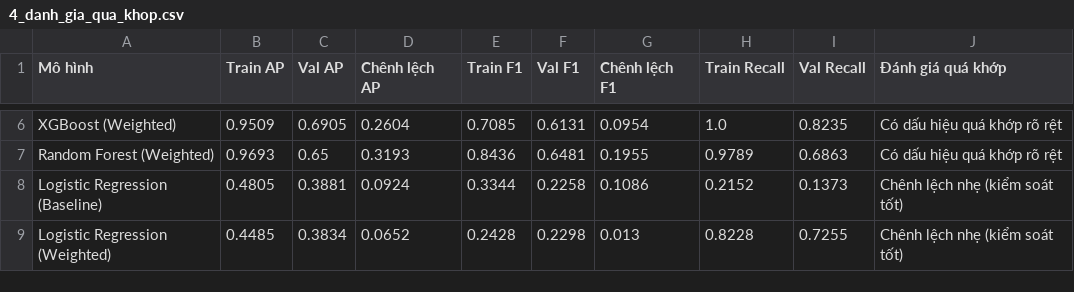
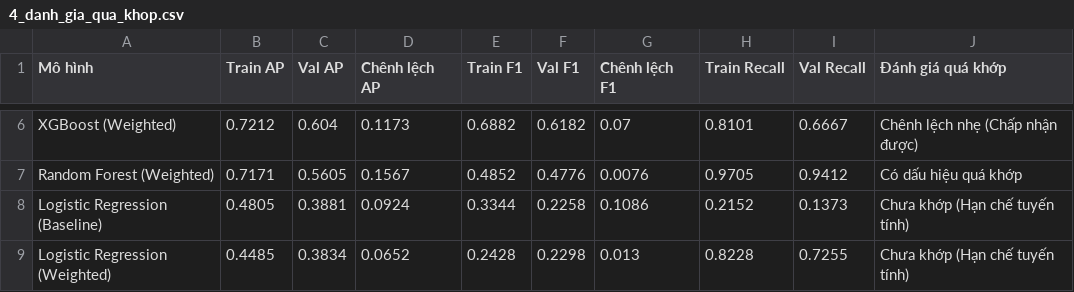
Before and after one commit to nqnw40889-ux/16-test-12-11-1, a CSV file: results/4_danh_gia_qua_khop.csv, drawn as a sheet; only a part is shown, gaps mark what is left out; the diff covers the shown part only; the diff names each change by its address in the sheet, - before the commit and + after, or states it on an @@ line.

```diff
--- a/results/4_danh_gia_qua_khop.csv
+++ b/results/4_danh_gia_qua_khop.csv
-B6 (Train AP): 0.9509
+B6 (Train AP): 0.7212
-C6 (Val AP): 0.6905
+C6 (Val AP): 0.604
-D6 (Chênh lệch AP): 0.2604
+D6 (Chênh lệch AP): 0.1173
-E6 (Train F1): 0.7085
+E6 (Train F1): 0.6882
-F6 (Val F1): 0.6131
+F6 (Val F1): 0.6182
-G6 (Chênh lệch F1): 0.0954
+G6 (Chênh lệch F1): 0.07
-H6 (Train Recall): 1.0
+H6 (Train Recall): 0.8101
-I6 (Val Recall): 0.8235
+I6 (Val Recall): 0.6667
-J6 (Đánh giá quá khớp): Có dấu hiệu quá khớp rõ rệt
+J6 (Đánh giá quá khớp): Chênh lệch nhẹ (Chấp nhận được)
-B7 (Train AP): 0.9693
+B7 (Train AP): 0.7171
-C7 (Val AP): 0.65
+C7 (Val AP): 0.5605
-D7 (Chênh lệch AP): 0.3193
+D7 (Chênh lệch AP): 0.1567
-E7 (Train F1): 0.8436
+E7 (Train F1): 0.4852
-F7 (Val F1): 0.6481
+F7 (Val F1): 0.4776
-G7 (Chênh lệch F1): 0.1955
+G7 (Chênh lệch F1): 0.0076
-H7 (Train Recall): 0.9789
+H7 (Train Recall): 0.9705
-I7 (Val Recall): 0.6863
+I7 (Val Recall): 0.9412
-J7 (Đánh giá quá khớp): Có dấu hiệu quá khớp rõ rệt
+J7 (Đánh giá quá khớp): Có dấu hiệu quá khớp
-J8:J9 (Đánh giá quá khớp): Chênh lệch nhẹ (kiểm soát tốt)
+J8:J9 (Đánh giá quá khớp): Chưa khớp (Hạn chế tuyến tính)
```
Also changed, not shown: 1 added row, 1 removed row and 27 edited cells elsewhere in this file, results/3_ket_qua_validation.csv, results/5_ket_qua_test.csv, 7 other files.
